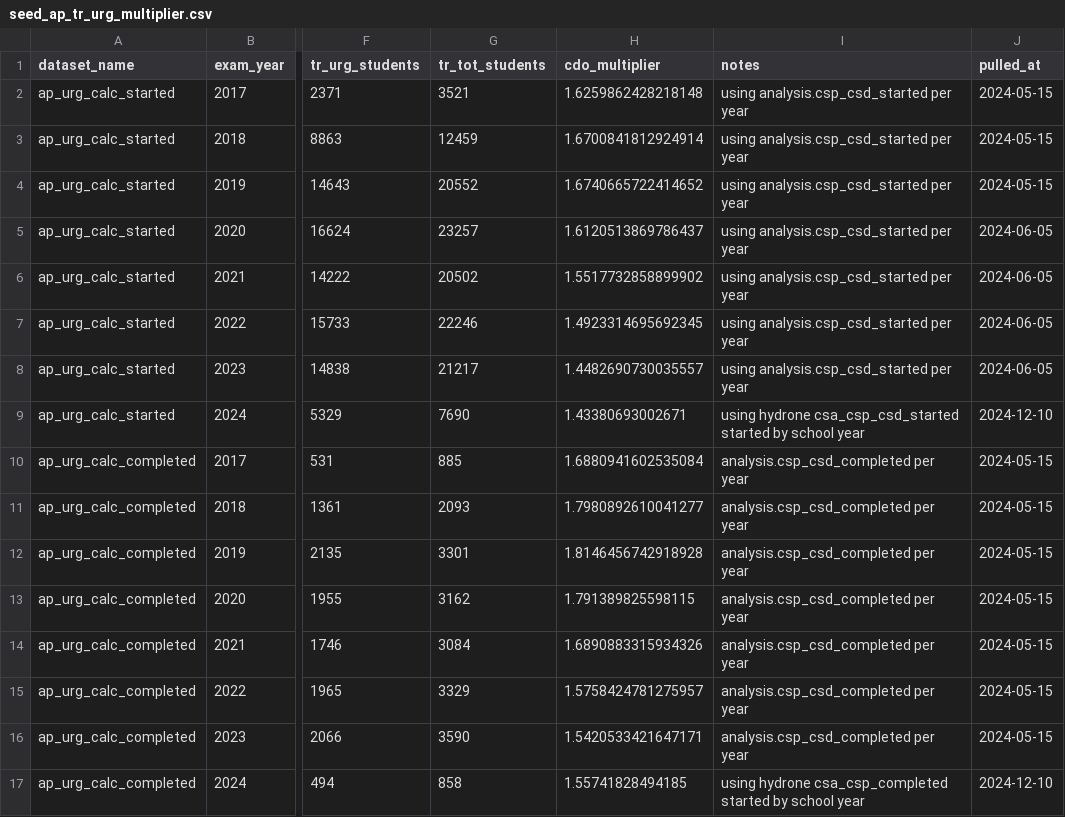
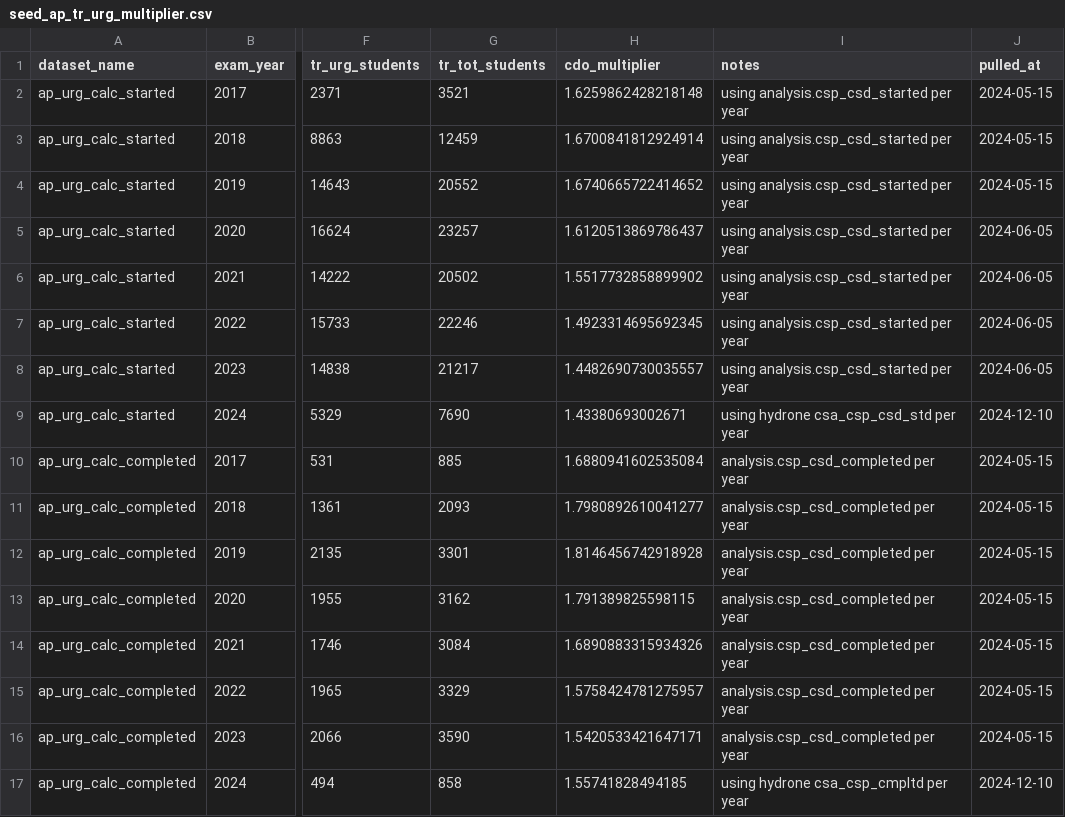
Before and after one commit to code-dot-org/analytics, a CSV file: dbt/data/seed_ap_tr_urg_multiplier.csv, drawn as a sheet; only a part is shown, gaps mark what is left out; the diff names each change by its address in the sheet, - before the commit and + after, or states it on an @@ line.

Commit message:
quick update to seed file

```diff
--- a/dbt/data/seed_ap_tr_urg_multiplier.csv
+++ b/dbt/data/seed_ap_tr_urg_multiplier.csv
-I9 (notes): using hydrone csa_csp_csd_started started by school year
+I9 (notes): using hydrone csa_csp_csd_std per year
-I17 (notes): using hydrone csa_csp_completed started by school year
+I17 (notes): using hydrone csa_csp_cmpltd per year
```
